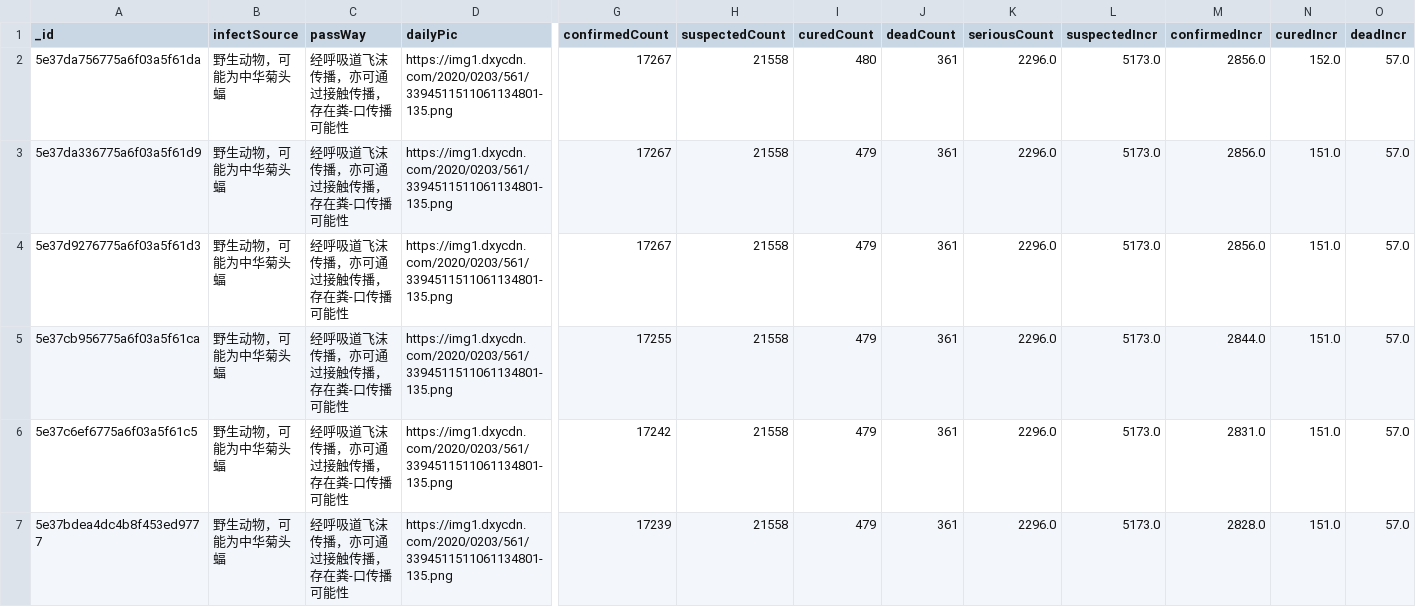
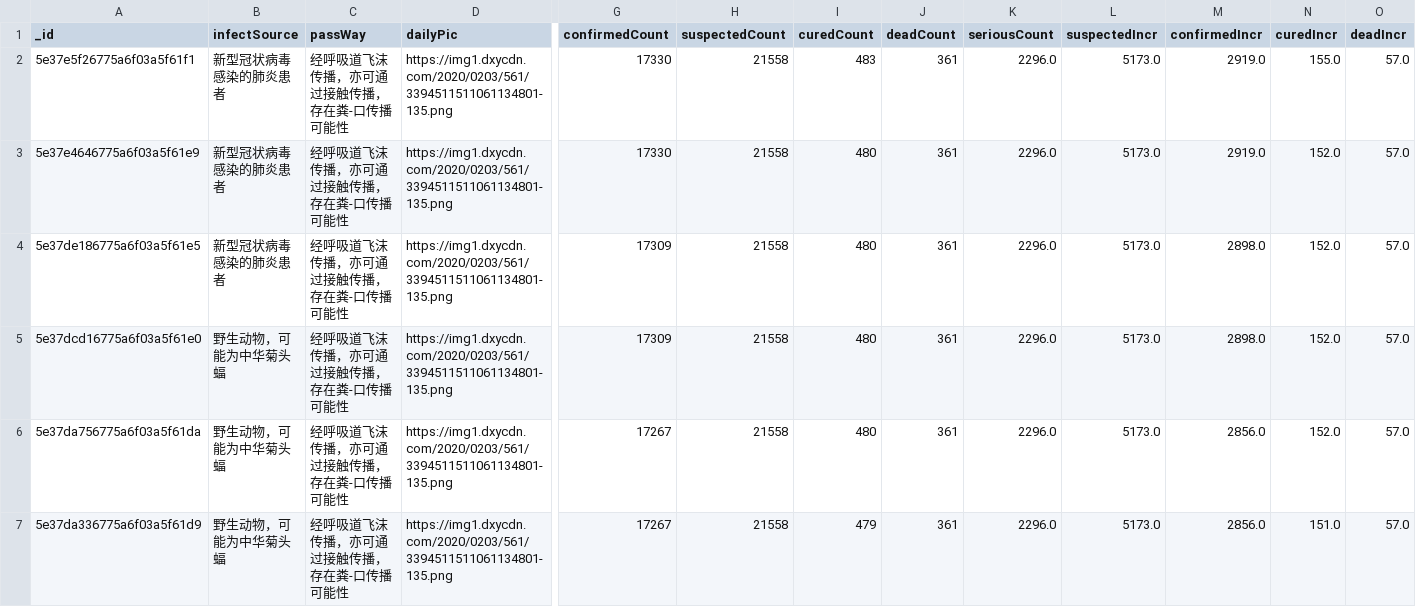
Before and after one commit to BlankerL/DXY-COVID-19-Data, a CSV file: DXYOverall.csv, drawn as a sheet; only a part is shown, gaps mark what is left out; the shorter side is filled out with more unchanged rows; rows hold the shown columns only; the diff names each change by its address in the sheet, - before the commit and + after, or states it on an @@ line.

```diff
--- a/DXYOverall.csv
+++ b/DXYOverall.csv
+row 2: 5e37e5f26775a6f03a5f61f1 | 新型冠状病毒感染的肺炎患者 | 经呼吸道飞沫传播，亦可通过接触传播，存在粪-口传播可能性 | https://img1.dxycdn.com/2020/0203/561/3394511511061134801-135.png | 17330 | 21558 | 483 | 361 | 2296.0 | 5173.0 | 2919.0 | 155.0 | 57.0
+row 3: 5e37e4646775a6f03a5f61e9 | 新型冠状病毒感染的肺炎患者 | 经呼吸道飞沫传播，亦可通过接触传播，存在粪-口传播可能性 | https://img1.dxycdn.com/2020/0203/561/3394511511061134801-135.png | 17330 | 21558 | 480 | 361 | 2296.0 | 5173.0 | 2919.0 | 152.0 | 57.0
+row 4: 5e37de186775a6f03a5f61e5 | 新型冠状病毒感染的肺炎患者 | 经呼吸道飞沫传播，亦可通过接触传播，存在粪-口传播可能性 | https://img1.dxycdn.com/2020/0203/561/3394511511061134801-135.png | 17309 | 21558 | 480 | 361 | 2296.0 | 5173.0 | 2898.0 | 152.0 | 57.0
+row 5: 5e37dcd16775a6f03a5f61e0 | 野生动物，可能为中华菊头蝠 | 经呼吸道飞沫传播，亦可通过接触传播，存在粪-口传播可能性 | https://img1.dxycdn.com/2020/0203/561/3394511511061134801-135.png | 17309 | 21558 | 480 | 361 | 2296.0 | 5173.0 | 2898.0 | 152.0 | 57.0
```
Also changed, not shown: DXYNews.csv, 1 other file.
